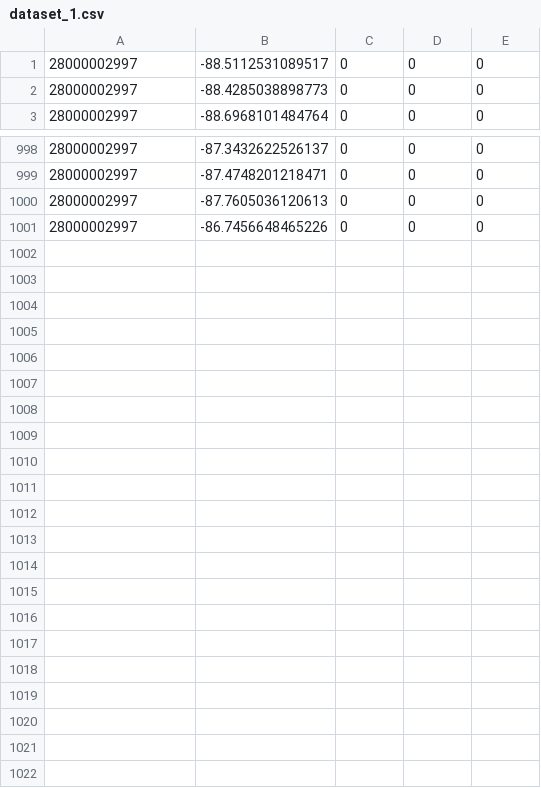
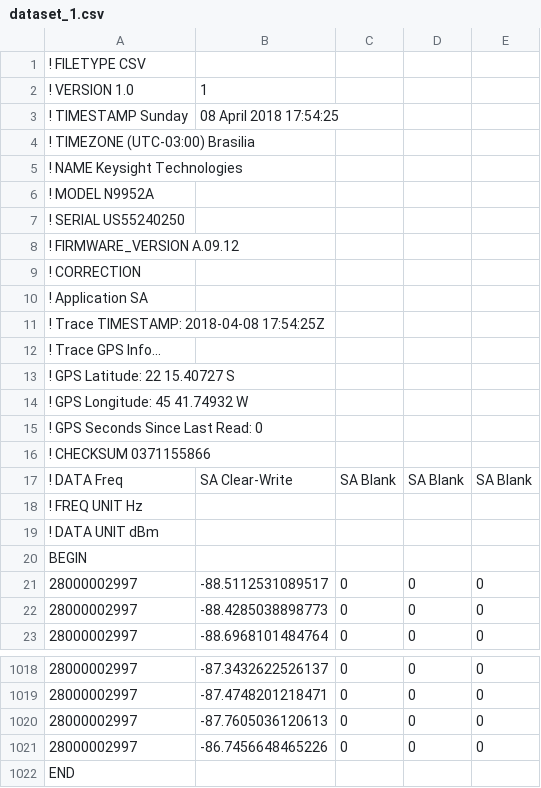
Before and after one commit to adrianosastre/datascience-exercises-20200418-conceitos-ml, a CSV file: Exercícios-Computacionais/3/dataset_1.csv, drawn as a sheet; only a part is shown, gaps mark what is left out; the diff names each change by its address in the sheet, - before the commit and + after, or states it on an @@ line.

```diff
--- a/Exercícios-Computacionais/3/dataset_1.csv
+++ b/Exercícios-Computacionais/3/dataset_1.csv
+row 1: ! FILETYPE CSV
+row 2: ! VERSION 1.0 | 1
+row 3: ! TIMESTAMP Sunday | 08 April 2018 17:54:25
+row 4: ! TIMEZONE (UTC-03:00) Brasilia
+row 5: ! NAME Keysight Technologies
+row 6: ! MODEL N9952A
+row 7: ! SERIAL US55240250
+row 8: ! FIRMWARE_VERSION A.09.12
+row 9: ! CORRECTION
+row 10: ! Application SA
+row 11: ! Trace TIMESTAMP: 2018-04-08 17:54:25Z
+row 12: ! Trace GPS Info...
+row 13: ! GPS Latitude: 22 15.40727 S
+row 14: ! GPS Longitude: 45 41.74932 W
+row 15: ! GPS Seconds Since Last Read: 0
+row 16: ! CHECKSUM 0371155866
+row 17: ! DATA Freq | SA Clear-Write | SA Blank | SA Blank | SA Blank
+row 18: ! FREQ UNIT Hz
+row 19: ! DATA UNIT dBm
+row 20: BEGIN
+row 1022: END
```
Also changed, not shown: Exercícios-Computacionais/3/dataset_2.csv, 17 other files.
